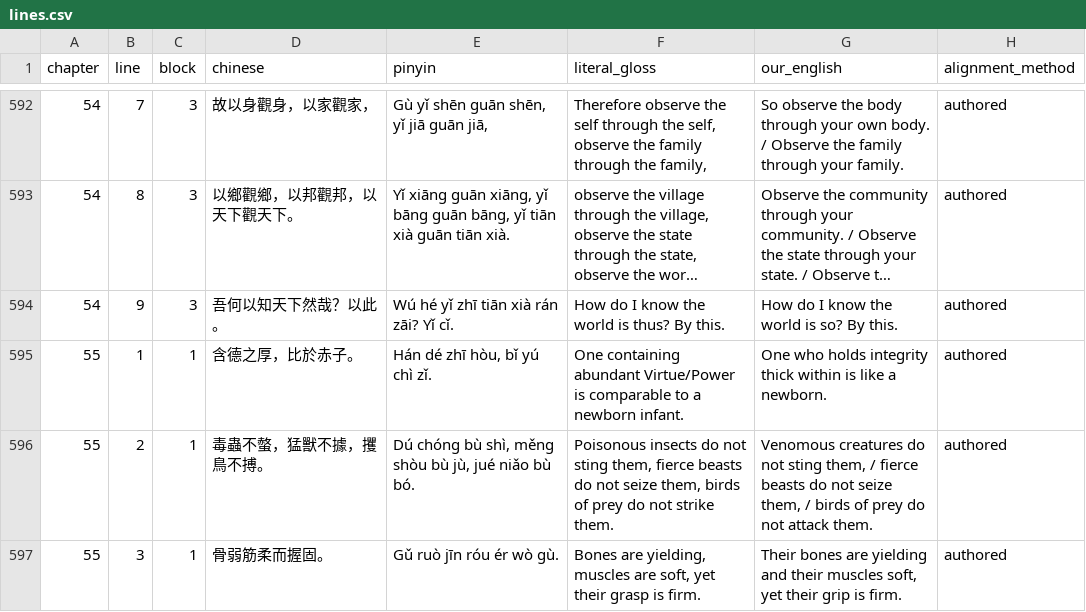
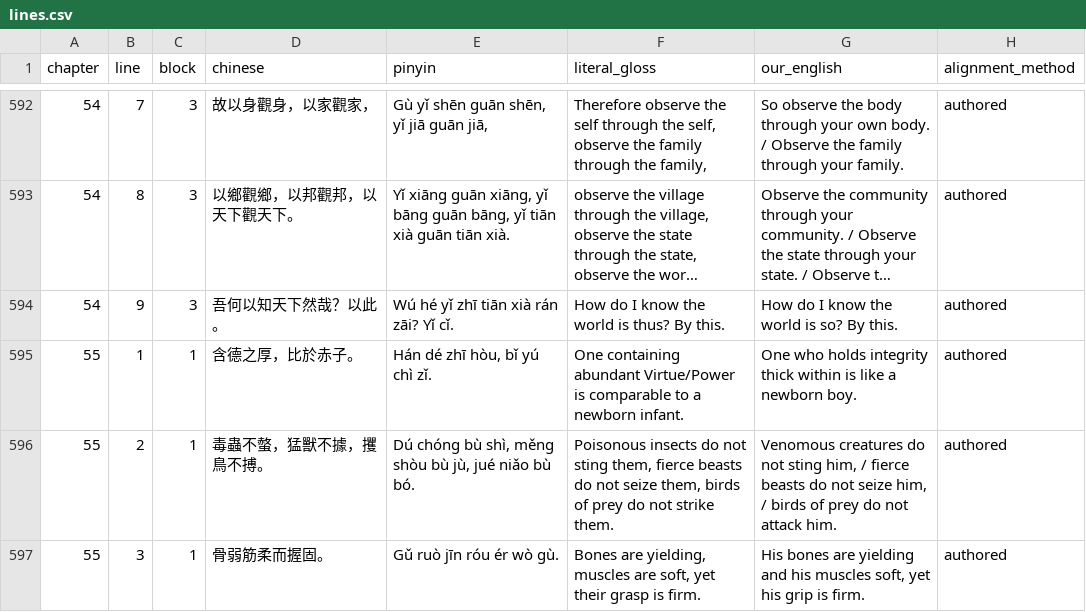
Before and after one commit to opencosmos-ai/taoteching, a CSV file: data/lines.csv, drawn as a sheet; only a part is shown, gaps mark what is left out; long unchanged cells end in …; the diff covers the shown part only.

```diff
--- a/data/lines.csv
+++ b/data/lines.csv
@@ -594,4 +594,4 @@ chapter,line,block,chinese,pinyin,literal_gloss,our_english,alignment_method
 54,9,3,吾何以知天下然哉？以此。,Wú hé yǐ zhī tiān xià rán zāi? Yǐ cǐ.,How do I know the world is thus? By this.,How do I know the world is so? By this.,authored
-55,1,1,含德之厚，比於赤子。,"Hán dé zhī hòu, bǐ yú chì zǐ.",One containing abundant Virtue/Power is comparable to a newborn infant.,One who holds integrity thick within is like a newborn.,authored
-55,2,1,毒蟲不螫，猛獸不據，攫鳥不搏。,"Dú chóng bù shì, měng shòu bù jù, jué niǎo bù bó.","Poisonous insects do not sting them, fierce beasts do not seize them, birds of prey do not strike them.","Venomous creatures do not sting them, / fierce beasts do not seize them, / birds of prey do not attack them.",authored
-55,3,1,骨弱筋柔而握固。,Gǔ ruò jīn róu ér wò gù.,"Bones are yielding, muscles are soft, yet their grasp is firm.","Their bones are yielding and their muscles soft, yet their grip is firm.",authored
+55,1,1,含德之厚，比於赤子。,"Hán dé zhī hòu, bǐ yú chì zǐ.",One containing abundant Virtue/Power is comparable to a newborn infant.,One who holds integrity thick within is like a newborn boy.,authored
+55,2,1,毒蟲不螫，猛獸不據，攫鳥不搏。,"Dú chóng bù shì, měng shòu bù jù, jué niǎo bù bó.","Poisonous insects do not sting them, fierce beasts do not seize them, birds of prey do not strike them.","Venomous creatures do not sting him, / fierce beasts do not seize him, / birds of prey do not attack him.",authored
+55,3,1,骨弱筋柔而握固。,Gǔ ruò jīn róu ér wò gù.,"Bones are yielding, muscles are soft, yet their grasp is firm.","His bones are yielding and his muscles soft, yet his grip is firm.",authored
```
Also changed, not shown: 10 edited cells elsewhere in this file, data/chapters.csv, data/commentary.csv, 17 other files.
